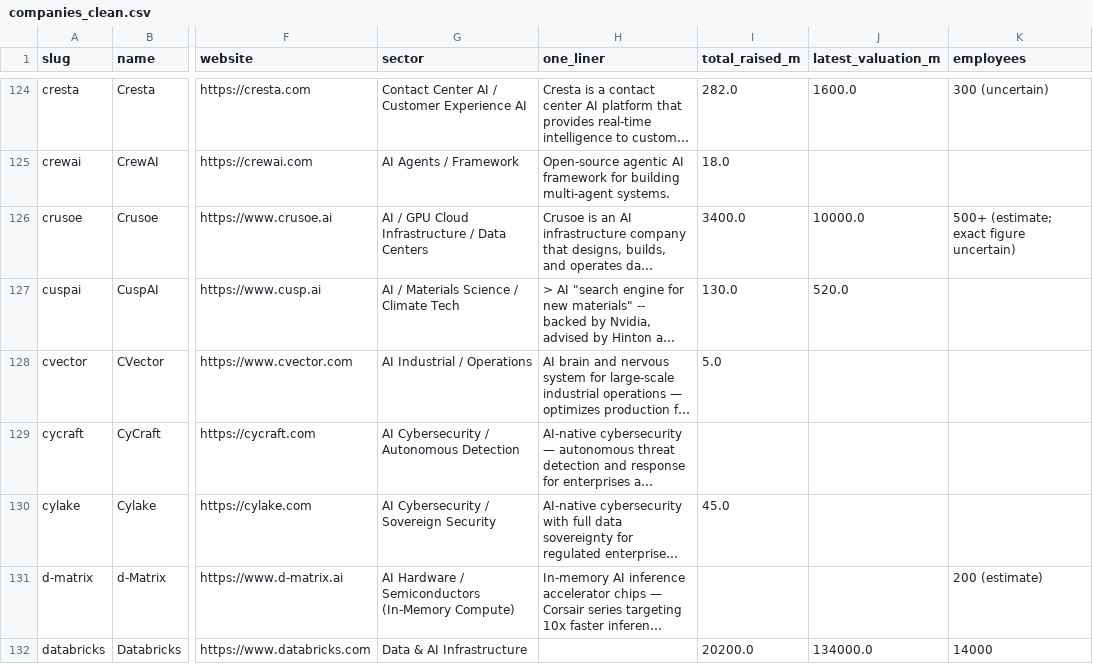
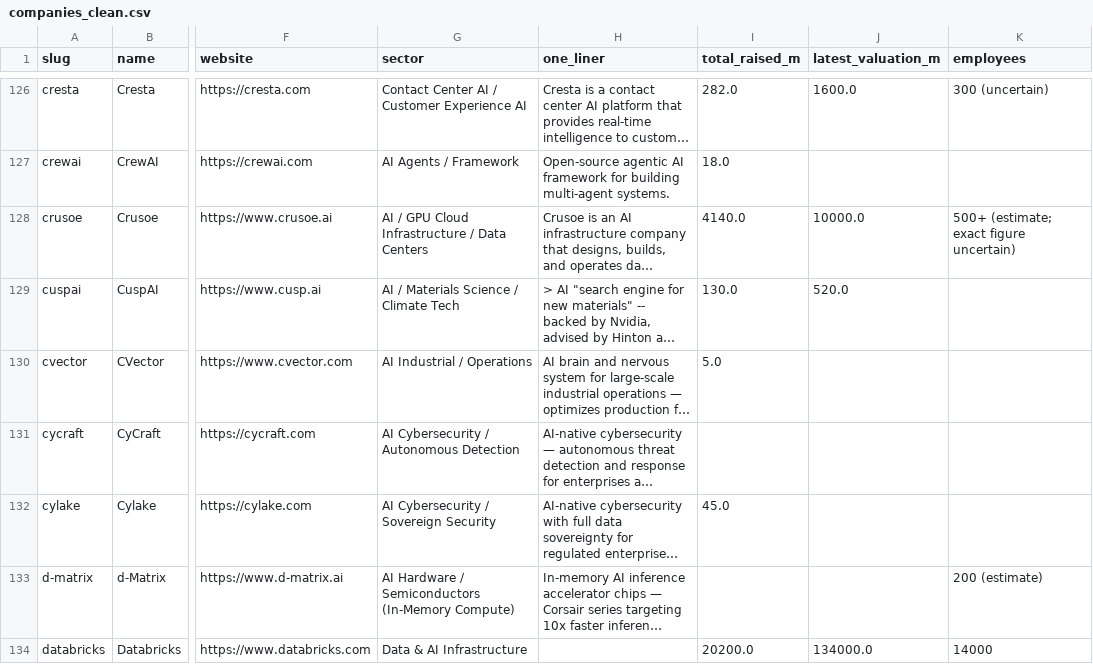
Before and after one commit to SoujiOkita98/AI-100-Lab, a CSV file: exports/companies_clean.csv, drawn as a sheet; only a part is shown, gaps mark what is left out; long unchanged cells end in …; addresses are those after the commit; the diff covers the shown part only; the diff names each change by its address in the sheet, - before the commit and + after, or states it on an @@ line.

```diff
--- a/exports/companies_clean.csv
+++ b/exports/companies_clean.csv
-I128 (total_raised_m): 3400.0
+I128 (total_raised_m): 4140.0
```
Also changed, not shown: 8 added rows and 7 edited cells elsewhere in this file, exports/rounds_clean.csv, 10 other files.
